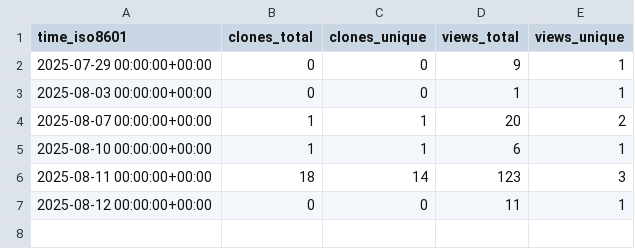
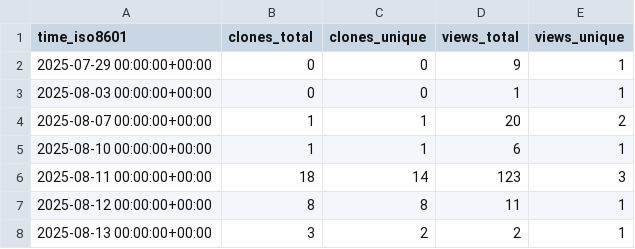
Before and after one commit to s-murfy/k223d, a CSV file: s-murfy/k223d/ghrs-data/views_clones_aggregate.csv, drawn as a sheet.

```diff
--- a/s-murfy/k223d/ghrs-data/views_clones_aggregate.csv
+++ b/s-murfy/k223d/ghrs-data/views_clones_aggregate.csv
@@ -6,2 +6,3 @@ time_iso8601,clones_total,clones_unique,views_total,views_unique
 2025-08-11 00:00:00+00:00,18,14,123,3
-2025-08-12 00:00:00+00:00,0,0,11,1
+2025-08-12 00:00:00+00:00,8,8,11,1
+2025-08-13 00:00:00+00:00,3,2,2,1
```
Also changed, not shown: 1 other file.
